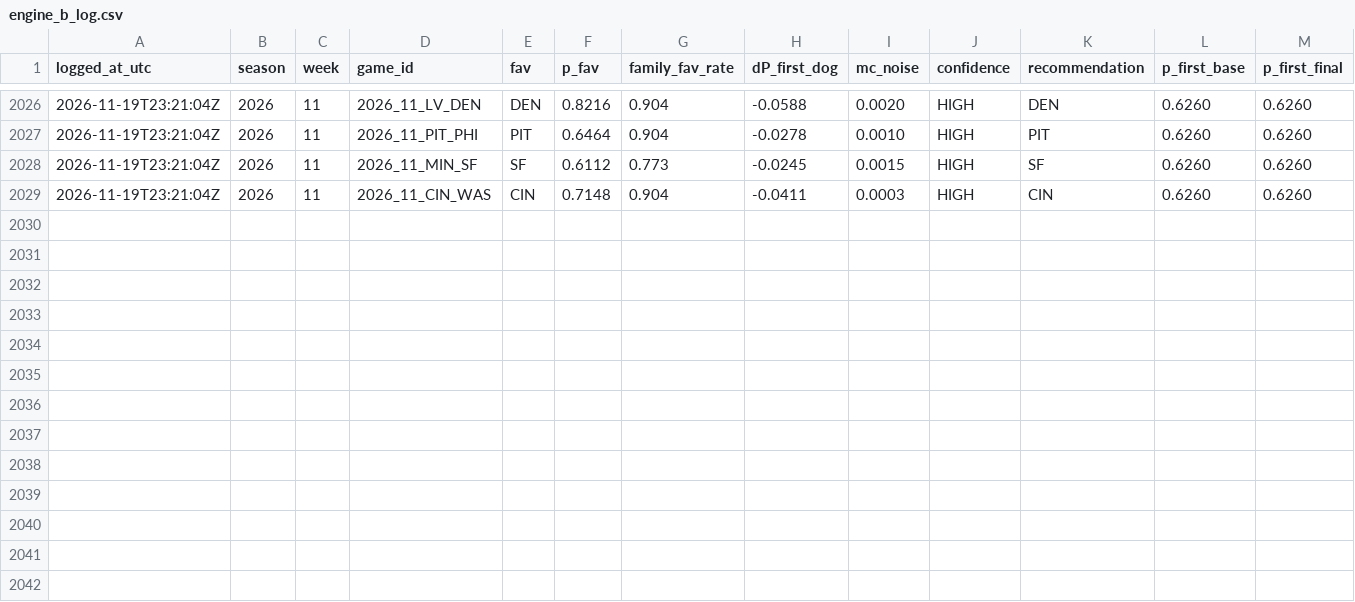
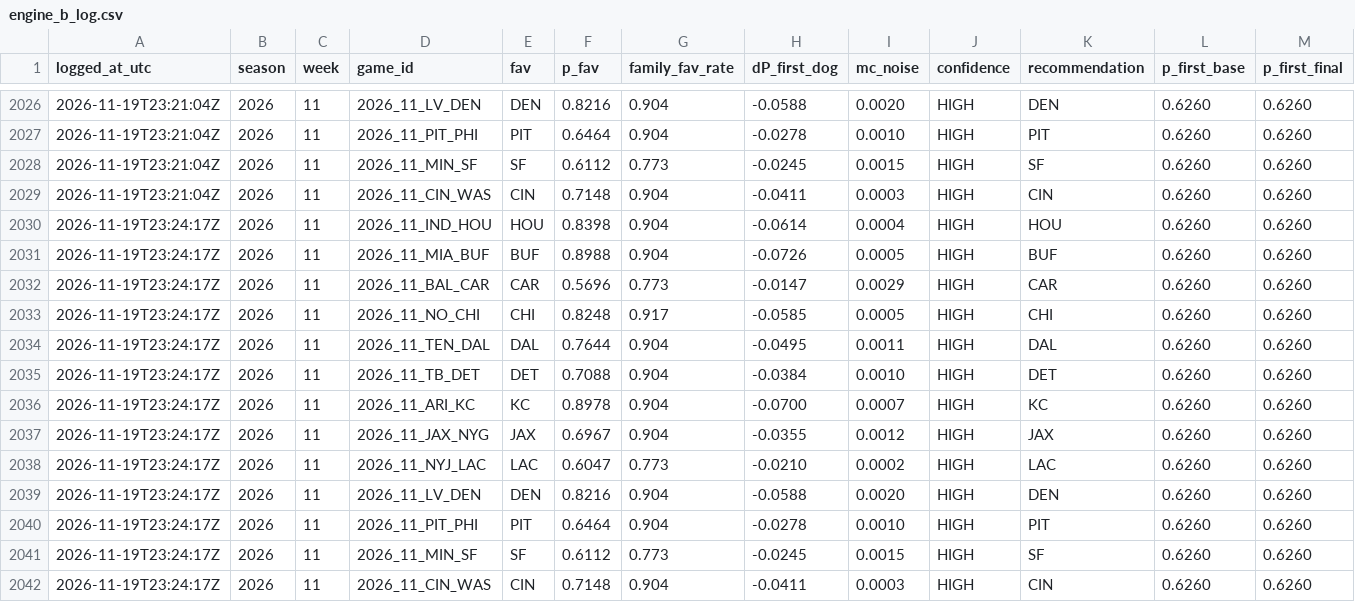
Before and after one commit to taipan0319-byte/brauns-pickem, a CSV file: engine_b_log.csv, drawn as a sheet; only a part is shown, gaps mark what is left out; rows hold the shown columns only; the diff names each change by its address in the sheet, - before the commit and + after, or states it on an @@ line.

```diff
--- a/engine_b_log.csv
+++ b/engine_b_log.csv
+row 2030: 2026-11-19T23:24:17Z | 2026 | 11 | 2026_11_IND_HOU | HOU | 0.8398 | 0.904 | -0.0614 | 0.0004 | HIGH | HOU | 0.6260 | 0.6260
+row 2031: 2026-11-19T23:24:17Z | 2026 | 11 | 2026_11_MIA_BUF | BUF | 0.8988 | 0.904 | -0.0726 | 0.0005 | HIGH | BUF | 0.6260 | 0.6260
+row 2032: 2026-11-19T23:24:17Z | 2026 | 11 | 2026_11_BAL_CAR | CAR | 0.5696 | 0.773 | -0.0147 | 0.0029 | HIGH | CAR | 0.6260 | 0.6260
+row 2033: 2026-11-19T23:24:17Z | 2026 | 11 | 2026_11_NO_CHI | CHI | 0.8248 | 0.917 | -0.0585 | 0.0005 | HIGH | CHI | 0.6260 | 0.6260
+row 2034: 2026-11-19T23:24:17Z | 2026 | 11 | 2026_11_TEN_DAL | DAL | 0.7644 | 0.904 | -0.0495 | 0.0011 | HIGH | DAL | 0.6260 | 0.6260
+row 2035: 2026-11-19T23:24:17Z | 2026 | 11 | 2026_11_TB_DET | DET | 0.7088 | 0.904 | -0.0384 | 0.0010 | HIGH | DET | 0.6260 | 0.6260
+row 2036: 2026-11-19T23:24:17Z | 2026 | 11 | 2026_11_ARI_KC | KC | 0.8978 | 0.904 | -0.0700 | 0.0007 | HIGH | KC | 0.6260 | 0.6260
+row 2037: 2026-11-19T23:24:17Z | 2026 | 11 | 2026_11_JAX_NYG | JAX | 0.6967 | 0.904 | -0.0355 | 0.0012 | HIGH | JAX | 0.6260 | 0.6260
+row 2038: 2026-11-19T23:24:17Z | 2026 | 11 | 2026_11_NYJ_LAC | LAC | 0.6047 | 0.773 | -0.0210 | 0.0002 | HIGH | LAC | 0.6260 | 0.6260
+row 2039: 2026-11-19T23:24:17Z | 2026 | 11 | 2026_11_LV_DEN | DEN | 0.8216 | 0.904 | -0.0588 | 0.0020 | HIGH | DEN | 0.6260 | 0.6260
+row 2040: 2026-11-19T23:24:17Z | 2026 | 11 | 2026_11_PIT_PHI | PIT | 0.6464 | 0.904 | -0.0278 | 0.0010 | HIGH | PIT | 0.6260 | 0.6260
+row 2041: 2026-11-19T23:24:17Z | 2026 | 11 | 2026_11_MIN_SF | SF | 0.6112 | 0.773 | -0.0245 | 0.0015 | HIGH | SF | 0.6260 | 0.6260
+row 2042: 2026-11-19T23:24:17Z | 2026 | 11 | 2026_11_CIN_WAS | CIN | 0.7148 | 0.904 | -0.0411 | 0.0003 | HIGH | CIN | 0.6260 | 0.6260
```
Also changed, not shown: predictions_log.csv, 2 other files.
